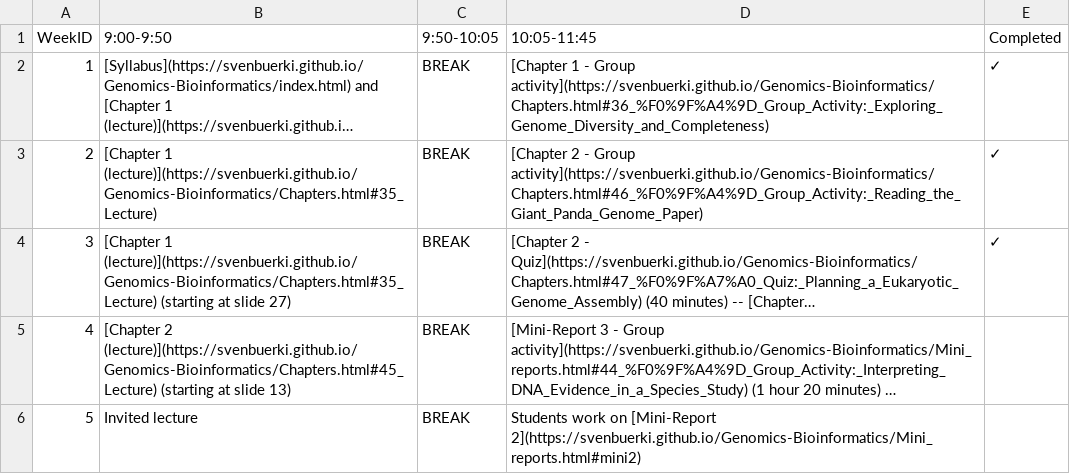
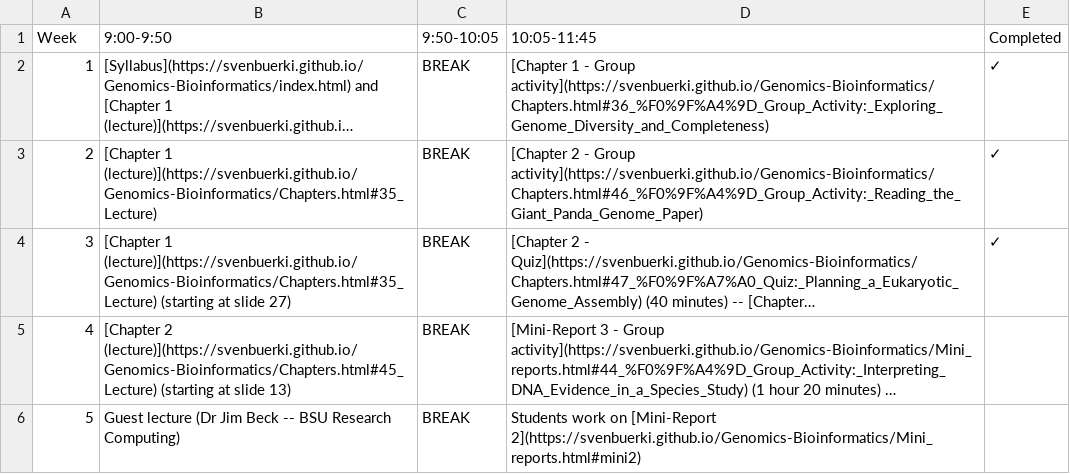
Before and after one commit to svenbuerki/Genomics-Bioinformatics, a CSV file: Data/Class_structure.csv, drawn as a sheet; long unchanged cells end in …; the diff names each change by its address in the sheet, - before the commit and + after, or states it on an @@ line.

```diff
--- a/Data/Class_structure.csv
+++ b/Data/Class_structure.csv
-A1: WeekID
+A1: Week
-B6 (9:00-9:50): Invited lecture
+B6 (9:00-9:50): Guest lecture (Dr Jim Beck -- BSU Research Computing)
```
Also changed, not shown: Data/topics_classes_2026.csv, 2 other files.
